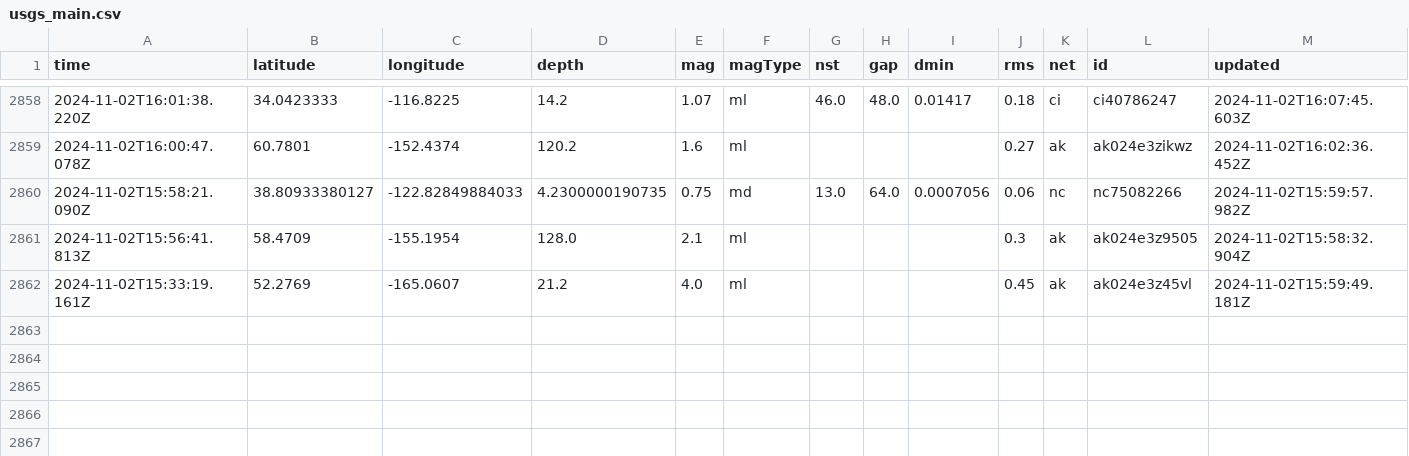
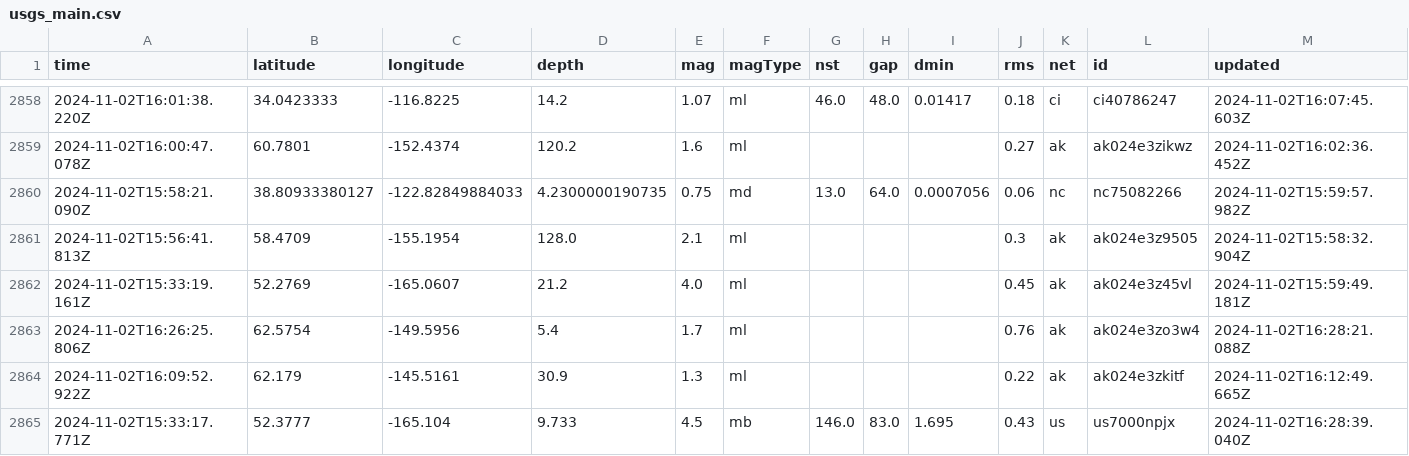
Before and after one commit to Aymen568/data-pipeline, a CSV file: usgs_main.csv, drawn as a sheet; only a part is shown, gaps mark what is left out; rows hold the shown columns only; the diff names each change by its address in the sheet, - before the commit and + after, or states it on an @@ line.

```diff
--- a/usgs_main.csv
+++ b/usgs_main.csv
+row 2863: 2024-11-02T16:26:25.806Z | 62.5754 | -149.5956 | 5.4 | 1.7 | ml |  |  |  | 0.76 | ak | ak024e3zo3w4 | 2024-11-02T16:28:21.088Z
+row 2864: 2024-11-02T16:09:52.922Z | 62.179 | -145.5161 | 30.9 | 1.3 | ml |  |  |  | 0.22 | ak | ak024e3zkitf | 2024-11-02T16:12:49.665Z
+row 2865: 2024-11-02T15:33:17.771Z | 52.3777 | -165.104 | 9.733 | 4.5 | mb | 146.0 | 83.0 | 1.695 | 0.43 | us | us7000npjx | 2024-11-02T16:28:39.040Z
```
Also changed, not shown: 1 other file.
